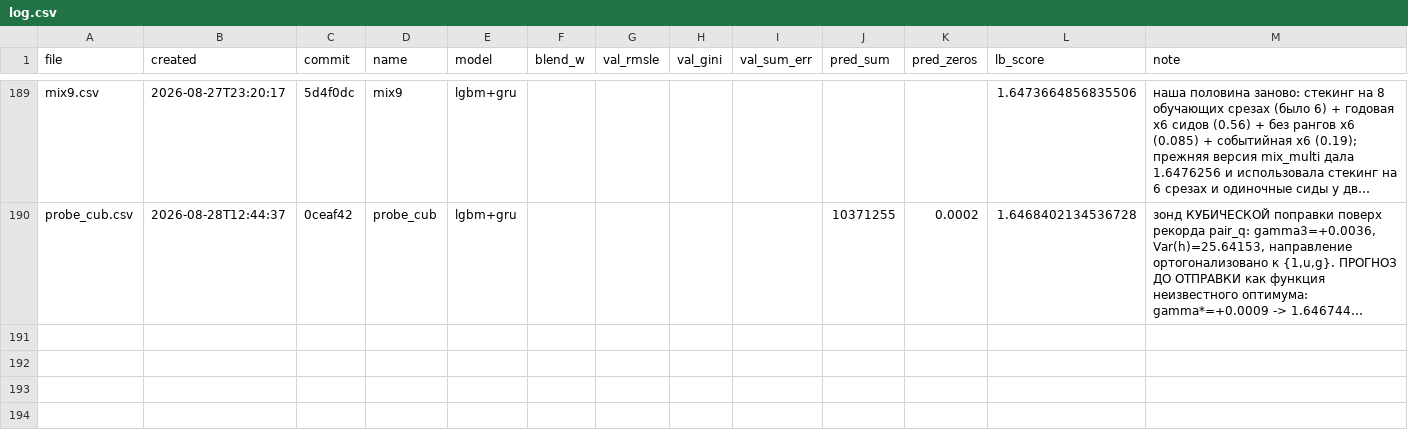
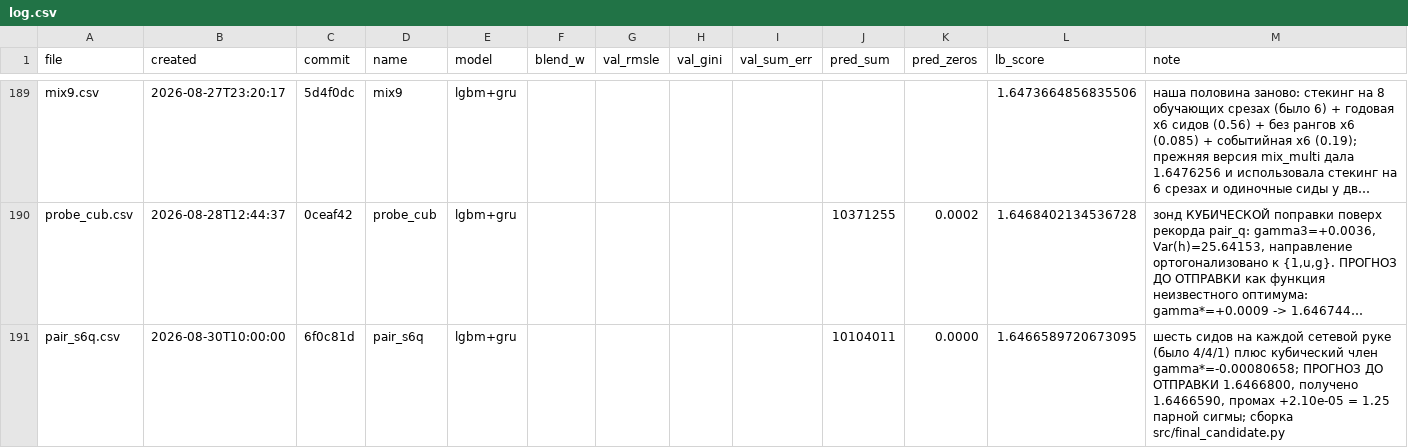
Before and after one commit to imaO0O/ozon-ml-champ, a CSV file: submissions/log.csv, drawn as a sheet; only a part is shown, gaps mark what is left out; long unchanged cells end in …; the diff names each change by its address in the sheet, - before the commit and + after, or states it on an @@ line.

Commit message:
Ответ по pair_s6q: 1.6466589721, прогноз промахнулся на 1.25 парной сигмы
Отправлено, получено 1.6466589721 против записанного заранее 1.6466800.
Промах +2.10e-05 при парной сигме 1.68e-05, то есть 1.25 сигмы — первый
прогноз проекта, промахнувшийся больше чем на сигму. У прежних четырнадцати
направление было известным и решалось зондом; здесь половина прибавки
считалась моделью шума сидов, а не измерением.

Фактическая прибавка +3.51e-05 против предсказанных +1.41e-05. Если кубический
член дал решённое зондом (+5.07e-06), на сиды приходится +3.01e-05 против
модельных +9.0e-06 — втрое с третью больше. Но одно наблюдение в 1.25 сигмы
втрое заниженной модели не доказывает: отклонение такого размера случайно
бывает в одном случае из пяти. Записаны оба утверждения; действуем по точечной
оценке, потому что цена ошибки односторонняя — лишние сиды не вредят.

Второй слот: pair_q отстаёт на 2.09 сигмы, его ценность упала с 1.9e-06 до
1.1e-07. Страховка была нужна ровно до ответа и теперь исчерпана.

Строка записана в submissions/log.csv через сверку хеша и atomic replace.

```diff
--- a/submissions/log.csv
+++ b/submissions/log.csv
+row 191: pair_s6q.csv | 2026-08-30T10:00:00 | 6f0c81d | pair_s6q | lgbm+gru |  |  |  |  | 10104011 | 0.0000 | 1.6466589720673095 | шесть сидов на каждой сетевой руке (было 4/4/1) плюс кубический член gamma*=-0.00080658; ПРОГНОЗ ДО ОТПРАВКИ 1.6466800, получено 1.6466590, промах +2.10e-05 = 1.25 парной сигмы; сборка src/final_candidate.py
```
Also changed, not shown: 1 other file.
